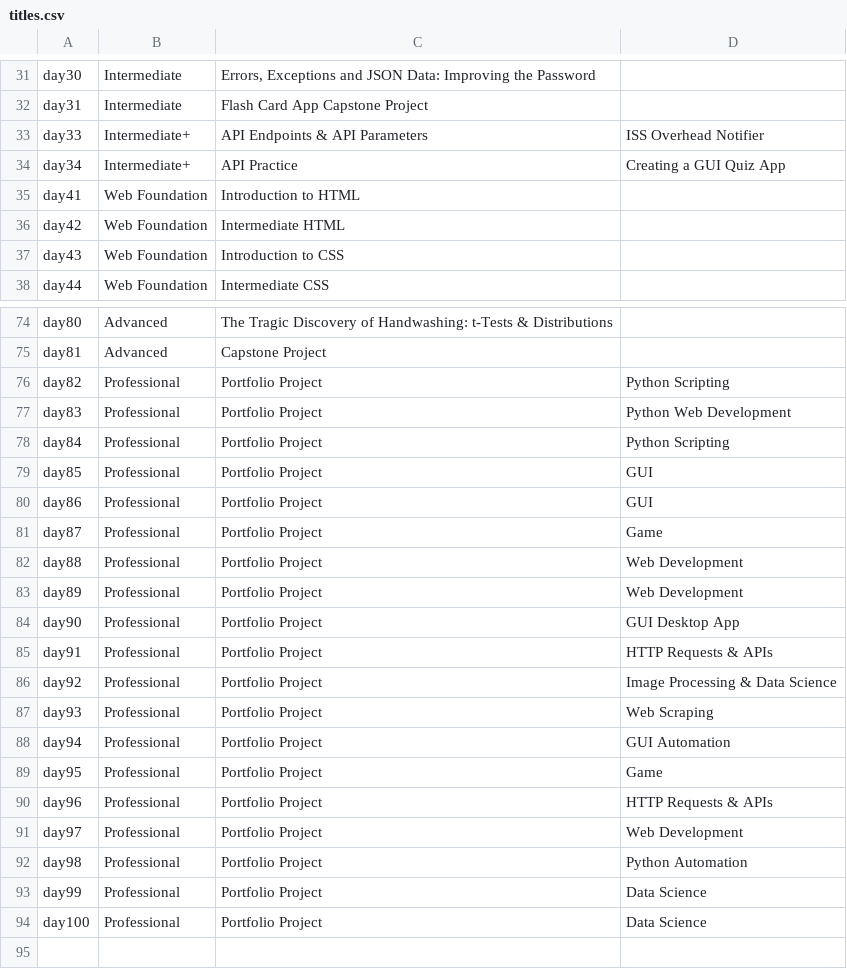
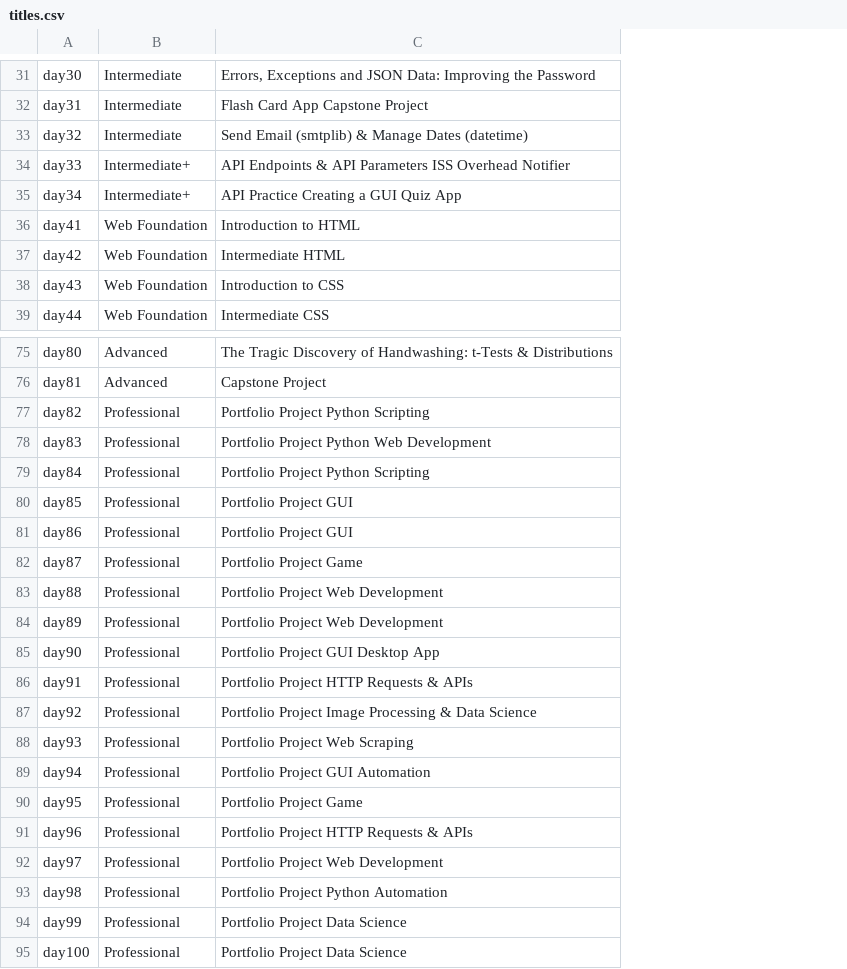
Before and after one commit to diegorezm/bootcamp-python, a CSV file: titles.csv, drawn as a sheet; only a part is shown, gaps mark what is left out; removed rows and columns are numbered as before the commit, all else as after; the diff covers the shown part only; the diff names each change by its address in the sheet, - before the commit and + after, or states it on an @@ line.

Commit message:
fixing entries on titles csv

```diff
--- a/titles.csv
+++ b/titles.csv
-column D, rows 33-34: ISS Overhead Notifier | Creating a GUI Quiz App; rows 76-94: Python Scripting | Python Web Development | Python Scripting | GUI | GUI | Game | Web Development | Web Development | GUI Desktop App | HTTP Requests & APIs | Image Processing & Data Science | Web Scraping | GUI Automation | Game | HTTP Requests & APIs | Web Development | Python Automation | Data Science | Data Science
+row 33: day32 | Intermediate | Send Email (smtplib) & Manage Dates (datetime)
-C34: API Endpoints & API Parameters
+C34: API Endpoints & API Parameters ISS Overhead Notifier
-C35: API Practice
+C35: API Practice Creating a GUI Quiz App
-C77: Portfolio Project
+C77: Portfolio Project Python Scripting
-C78: Portfolio Project
+C78: Portfolio Project Python Web Development
-C79: Portfolio Project
+C79: Portfolio Project Python Scripting
-C80:C81: Portfolio Project
+C80:C81: Portfolio Project GUI
-C82: Portfolio Project
+C82: Portfolio Project Game
-C83:C84: Portfolio Project
+C83:C84: Portfolio Project Web Development
-C85: Portfolio Project
+C85: Portfolio Project GUI Desktop App
-C86: Portfolio Project
+C86: Portfolio Project HTTP Requests & APIs
-C87: Portfolio Project
+C87: Portfolio Project Image Processing & Data Science
-C88: Portfolio Project
+C88: Portfolio Project Web Scraping
-C89: Portfolio Project
+C89: Portfolio Project GUI Automation
-C90: Portfolio Project
+C90: Portfolio Project Game
-C91: Portfolio Project
+C91: Portfolio Project HTTP Requests & APIs
-C92: Portfolio Project
+C92: Portfolio Project Web Development
-C93: Portfolio Project
+C93: Portfolio Project Python Automation
-C94:C95: Portfolio Project
+C94:C95: Portfolio Project Data Science
```
Also changed, not shown: 4 edited cells elsewhere in this file.
